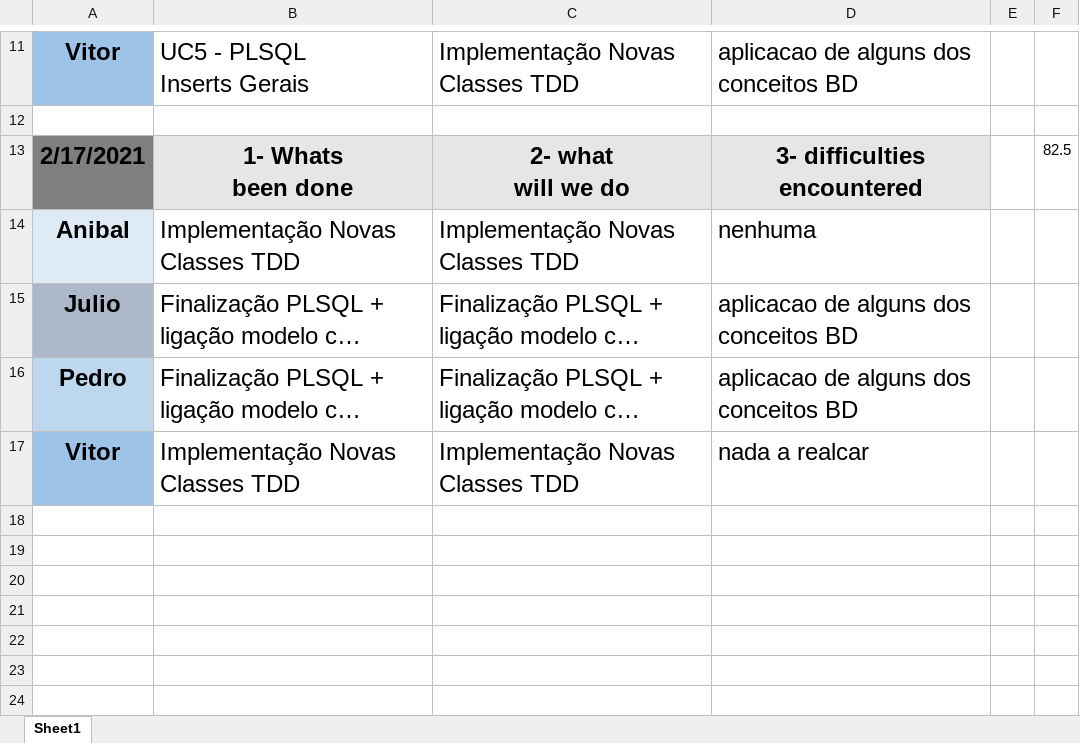
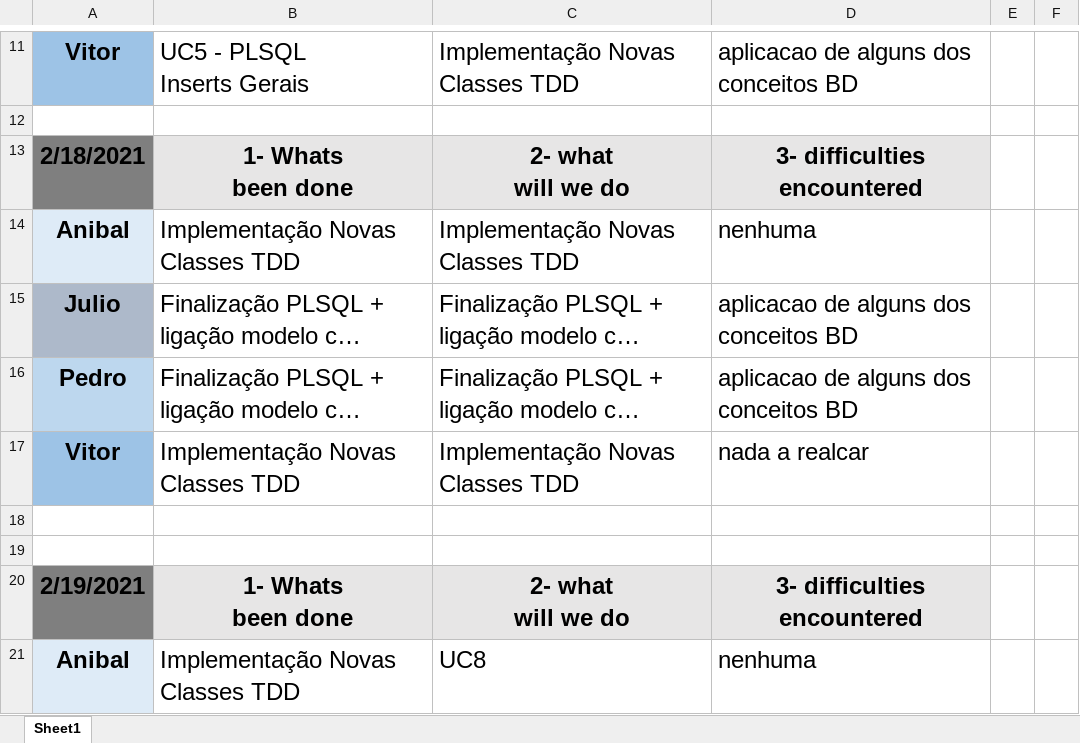
Before and after one commit to pedro-miguez/upskill_java1_labprg_grupo3, an Excel workbook: Daily Scrum 3oSprint.xlsx, sheet Sheet1, drawn as a sheet; only a part is shown, gaps mark what is left out; long unchanged cells end in …; values as stored, in another font and other column widths than the file's, no borders; ↵ is a line break in a cell; the diff covers the shown part only; the diff names each change by its address in the sheet, - before the commit and + after, or states it on an @@ line.

```diff
--- a/Daily Scrum 3oSprint.xlsx (sheet Sheet1)
+++ b/Daily Scrum 3oSprint.xlsx (sheet Sheet1)
-A13: 2/17/2021
+A13: 2/18/2021
-F13: 82.5
+F13: (empty)
+row 18: (empty)
+row 19: (empty)
+row 20: 2/19/2021 | 1- Whats ↵ been done | 2- what ↵ will we do | 3- difficulties ↵ encountered
+row 21: Anibal | Implementação Novas Classes TDD | UC8 | nenhuma
```
Also changed, not shown: 9 added rows elsewhere in this sheet, 6 other files.
